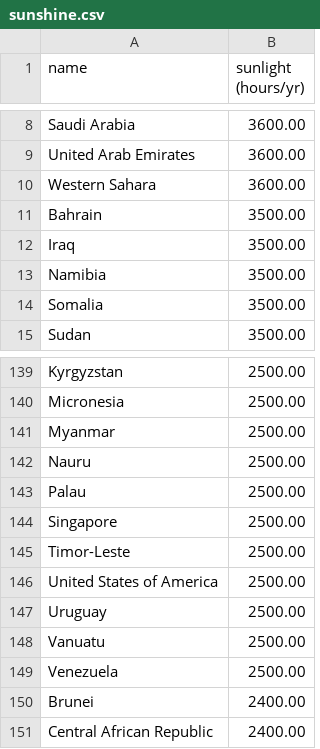
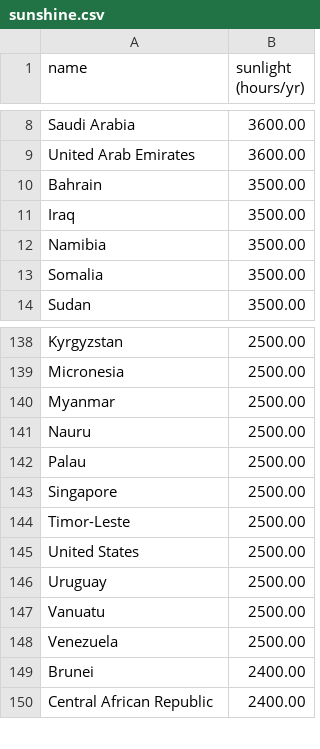
Before and after one commit to jerrengrimes/solar, a CSV file: sunshine.csv, drawn as a sheet; only a part is shown, gaps mark what is left out.

Commit message:
Update sunshine.csv

```diff
--- a/sunshine.csv
+++ b/sunshine.csv
@@ -9,3 +9,2 @@ Saudi Arabia,3600.00
 United Arab Emirates,3600.00
-Western Sahara,3600.00
 Bahrain,3500.00
@@ -145,3 +144,3 @@ Singapore,2500.00
 Timor-Leste,2500.00
-United States of America,2500.00
+United States,2500.00
 Uruguay,2500.00
```
